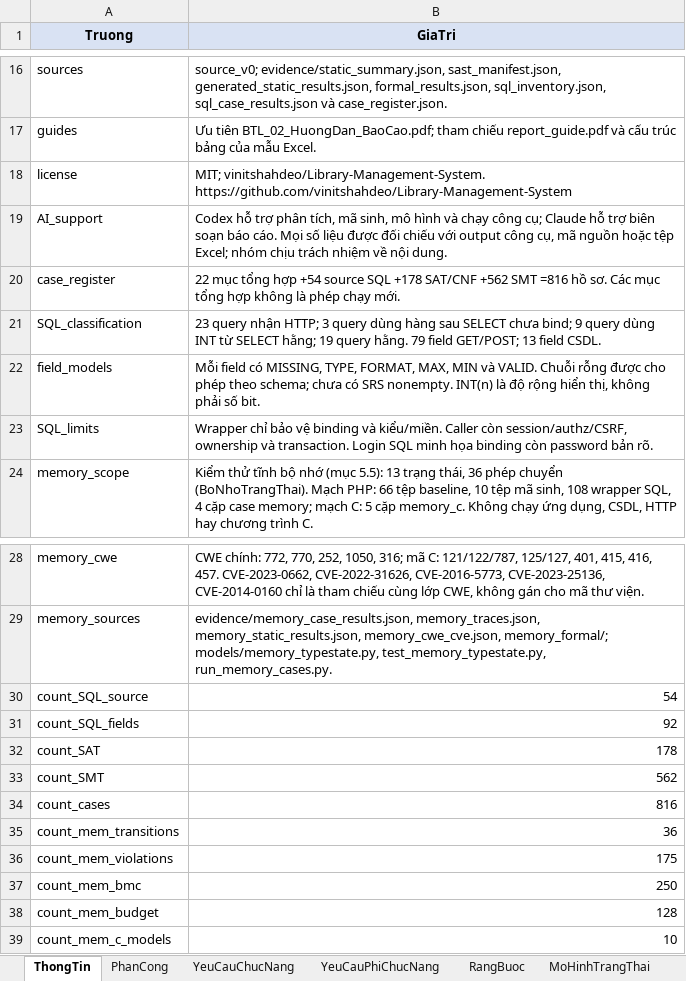
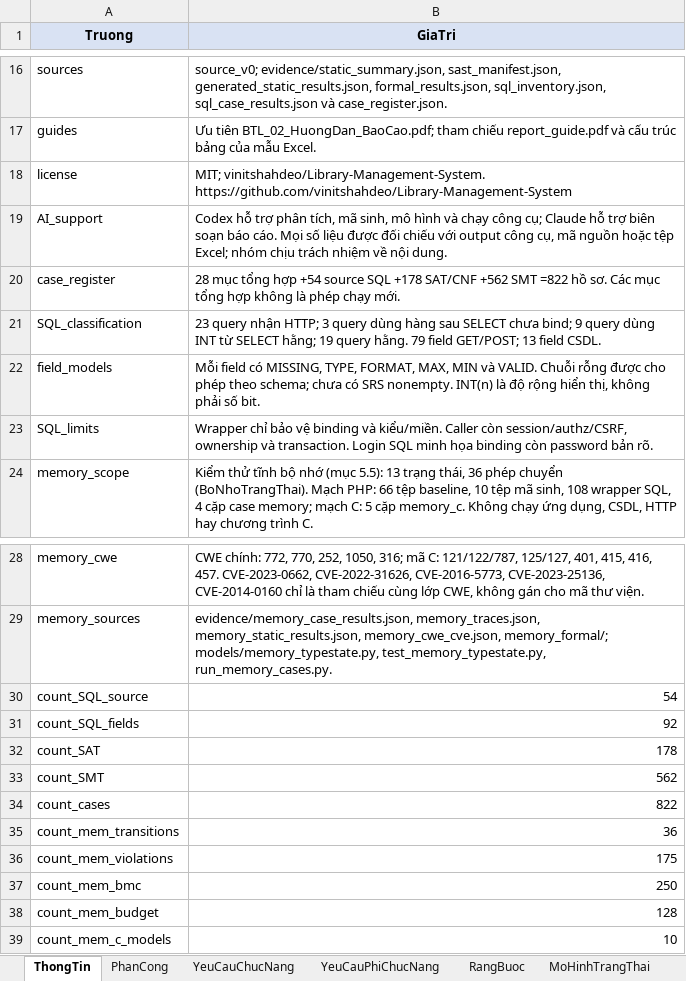
Before and after one commit to ndviet0303/atpm, an Excel workbook: outputs/Nhom13_23010359_NguyenDuyMinh_23010345_DangNhatNhat_23010636_NghiemDucViet_BTL/Nhom_13_Dac_ta_va_TestCase_Thu_vien.xlsx, sheet ThongTin, drawn as a sheet; only a part is shown, gaps mark what is left out; values as stored, in another font and other column widths than the file's, no borders; the diff names each change by its address in the sheet, - before the commit and + after, or states it on an @@ line.

```diff
--- a/outputs/Nhom13_23010359_NguyenDuyMinh_23010345_DangNhatNhat_23010636_NghiemDucViet_BTL/Nhom_13_Dac_ta_va_TestCase_Thu_vien.xlsx (sheet ThongTin)
+++ b/outputs/Nhom13_23010359_NguyenDuyMinh_23010345_DangNhatNhat_23010636_NghiemDucViet_BTL/Nhom_13_Dac_ta_va_TestCase_Thu_vien.xlsx (sheet ThongTin)
-B20 (GiaTri): 22 mục tổng hợp +54 source SQL +178 SAT/CNF +562 SMT =816 hồ sơ.…
+B20 (GiaTri): 28 mục tổng hợp +54 source SQL +178 SAT/CNF +562 SMT =822 hồ sơ.…
-B34 (GiaTri): 816
+B34 (GiaTri): 822
```
Also changed, not shown: sheet TestCase, sheet HamSinhMa, 11 other files.
